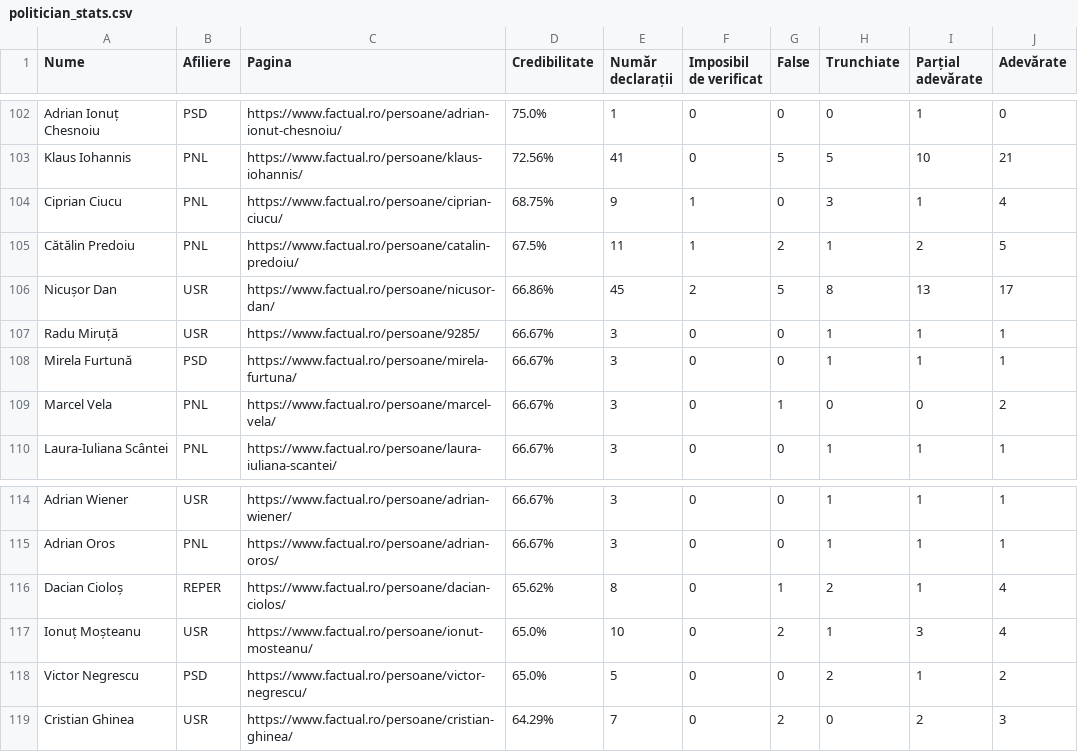
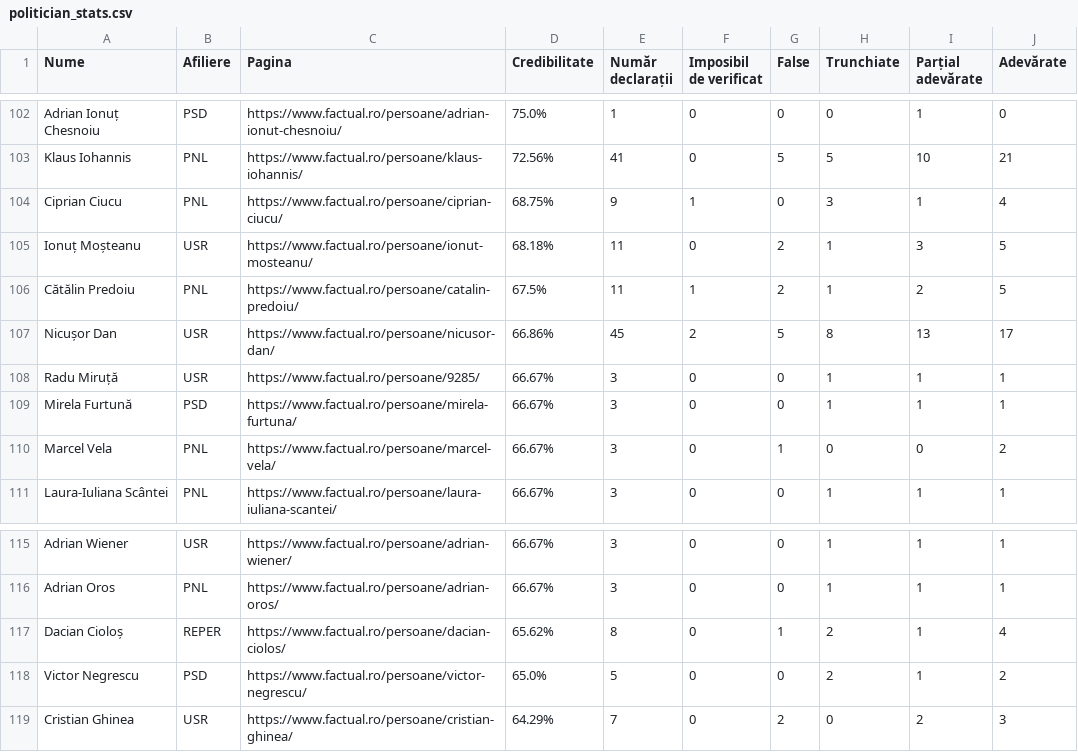
Before and after one commit to FlorinBalint/factual_checker, a CSV file: dashboard/politician_stats.csv, drawn as a sheet; only a part is shown, gaps mark what is left out.

Commit message:
Auto-update politician stats data - 2025-10-24 20:05
350 politicians analyzed

```diff
--- a/dashboard/politician_stats.csv
+++ b/dashboard/politician_stats.csv
@@ -104,2 +104,3 @@ Klaus Iohannis,PNL,https://www.factual.ro/persoane/klaus-iohannis/,72.56%,41,0,5
 Ciprian Ciucu,PNL,https://www.factual.ro/persoane/ciprian-ciucu/,68.75%,9,1,0,3,1,4
+Ionuț Moșteanu,USR,https://www.factual.ro/persoane/ionut-mosteanu/,68.18%,11,0,2,1,3,5
 Cătălin Predoiu,PNL,https://www.factual.ro/persoane/catalin-predoiu/,67.5%,11,1,2,1,2,5
@@ -116,3 +117,2 @@ Adrian Oros,PNL,https://www.factual.ro/persoane/adrian-oros/,66.67%,3,0,0,1,1,1
 Dacian Cioloș,REPER,https://www.factual.ro/persoane/dacian-ciolos/,65.62%,8,0,1,2,1,4
-Ionuț Moșteanu,USR,https://www.factual.ro/persoane/ionut-mosteanu/,65.0%,10,0,2,1,3,4
 Victor Negrescu,PSD,https://www.factual.ro/persoane/victor-negrescu/,65.0%,5,0,0,2,1,2
```
